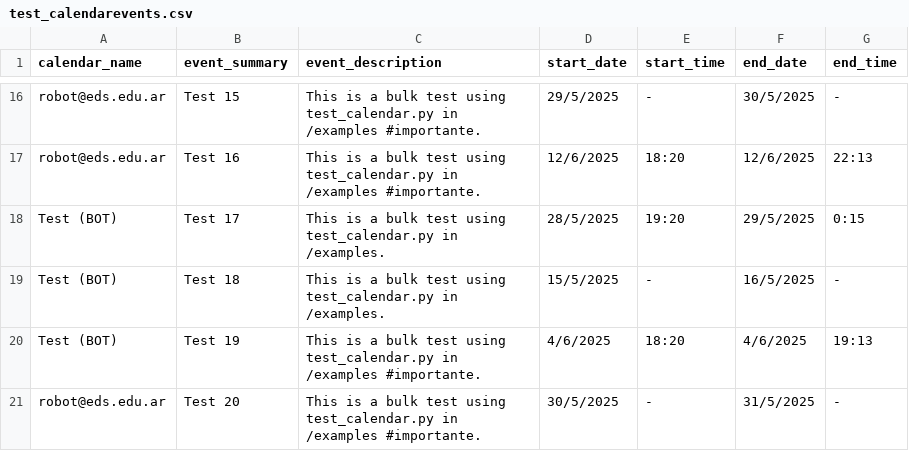
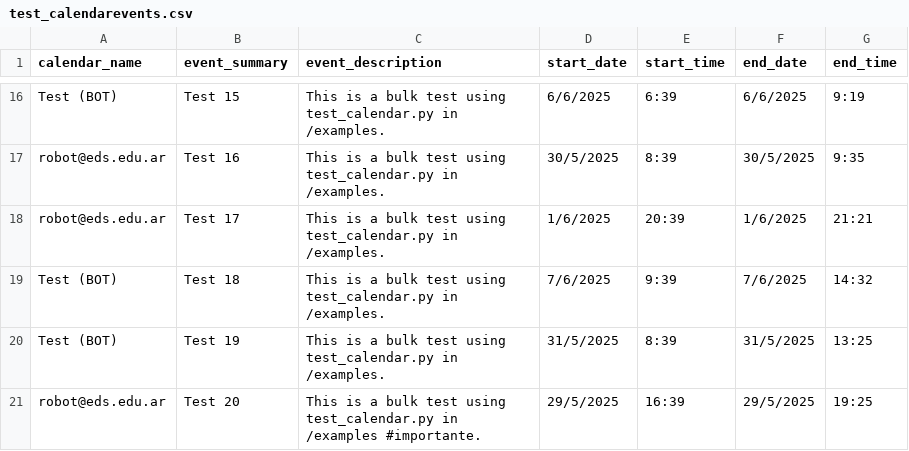
Before and after one commit to rvalla/eds_robot, a CSV file: data/csv/test_calendarevents.csv, drawn as a sheet; only a part is shown, gaps mark what is left out; the diff covers the shown part only; the diff names each change by its address in the sheet, - before the commit and + after, or states it on an @@ line.

```diff
--- a/data/csv/test_calendarevents.csv
+++ b/data/csv/test_calendarevents.csv
-A16 (calendar_name): robot@eds.edu.ar
+A16 (calendar_name): Test (BOT)
-C16:C17 (event_description): …test_calendar.py in /examples #importante.
+C16:C17 (event_description): …test_calendar.py in /examples.
-D16 (start_date): 29/5/2025
+D16 (start_date): 6/6/2025
-E16 (start_time): -
+E16 (start_time): 6:39
-F16 (end_date): 30/5/2025
+F16 (end_date): 6/6/2025
-G16 (end_time): -
+G16 (end_time): 9:19
-D17 (start_date): 12/6/2025
+D17 (start_date): 30/5/2025
-E17 (start_time): 18:20
+E17 (start_time): 8:39
-F17 (end_date): 12/6/2025
+F17 (end_date): 30/5/2025
-G17 (end_time): 22:13
+G17 (end_time): 9:35
-A18 (calendar_name): Test (BOT)
+A18 (calendar_name): robot@eds.edu.ar
-D18 (start_date): 28/5/2025
+D18 (start_date): 1/6/2025
-E18 (start_time): 19:20
+E18 (start_time): 20:39
-F18 (end_date): 29/5/2025
+F18 (end_date): 1/6/2025
-G18 (end_time): 0:15
+G18 (end_time): 21:21
-D19 (start_date): 15/5/2025
+D19 (start_date): 7/6/2025
-E19 (start_time): -
+E19 (start_time): 9:39
-F19 (end_date): 16/5/2025
+F19 (end_date): 7/6/2025
-G19 (end_time): -
+G19 (end_time): 14:32
-C20 (event_description): …test_calendar.py in /examples #importante.
+C20 (event_description): …test_calendar.py in /examples.
-D20 (start_date): 4/6/2025
+D20 (start_date): 31/5/2025
-E20 (start_time): 18:20
+E20 (start_time): 8:39
-F20 (end_date): 4/6/2025
+F20 (end_date): 31/5/2025
-G20 (end_time): 19:13
+G20 (end_time): 13:25
-D21 (start_date): 30/5/2025
+D21 (start_date): 29/5/2025
-E21 (start_time): -
+E21 (start_time): 16:39
-F21 (end_date): 31/5/2025
+F21 (end_date): 29/5/2025
-G21 (end_time): -
+G21 (end_time): 19:25
```
Also changed, not shown: 63 edited cells elsewhere in this file, data/csv/stats.csv, 11 other files.
